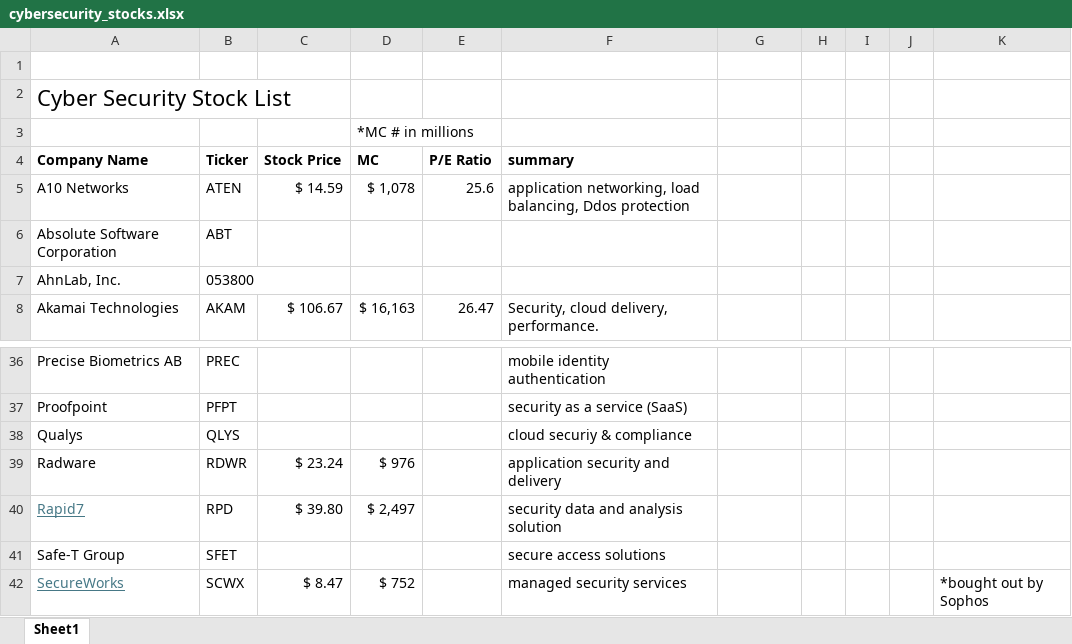
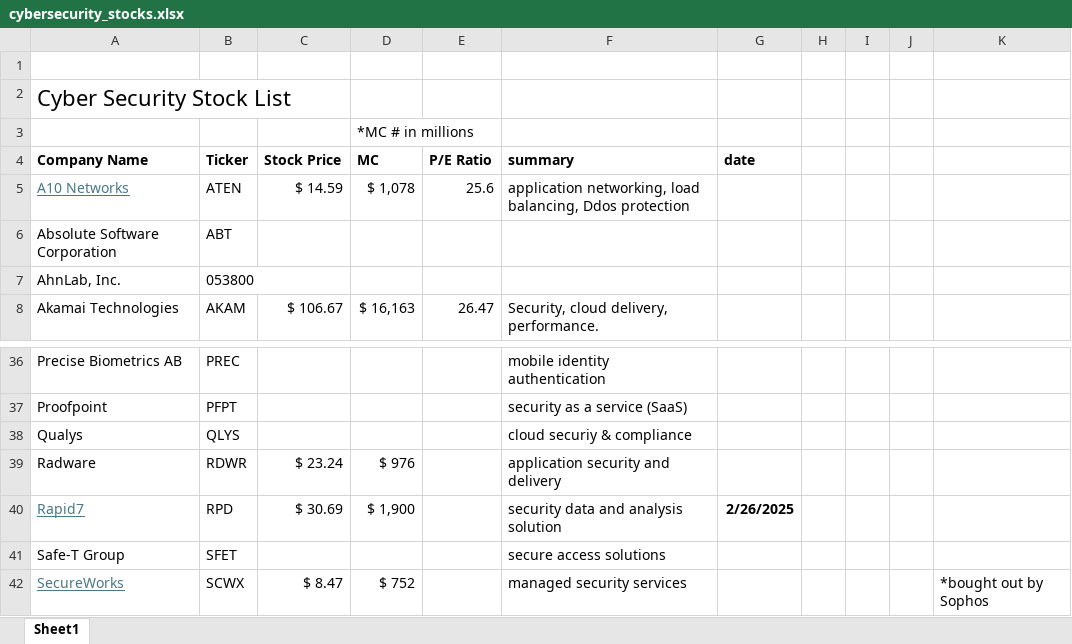
Before and after one commit to jacharles1/financialmodels, an Excel workbook: cybersecurity_stocks.xlsx, sheet Sheet1, drawn as a sheet; only a part is shown, gaps mark what is left out; values as stored, in another font and other column widths than the file's, no borders; the diff names each change by its address in the sheet, - before the commit and + after, or states it on an @@ line.

```diff
--- a/cybersecurity_stocks.xlsx (sheet Sheet1)
+++ b/cybersecurity_stocks.xlsx (sheet Sheet1)
-G4: (empty)
+G4: date
@@ A5 underline: off → on, text colour: black → #467886 @@
-C40 (Stock Price): $ 39.80
+C40 (Stock Price): $ 30.69
-D40 (MC): $ 2,497
+D40 (MC): $ 1,900
-G40 (date): (empty)
+G40 (date): 2/26/2025
```
Also changed, not shown: rapid7.xlsx, 1 other file.
